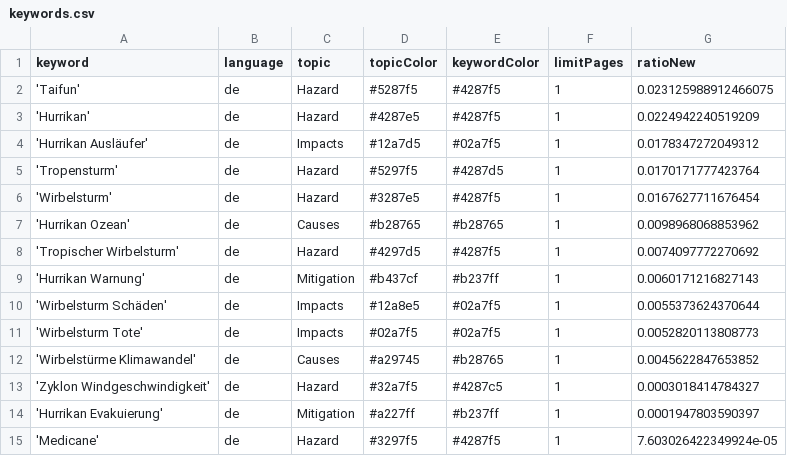
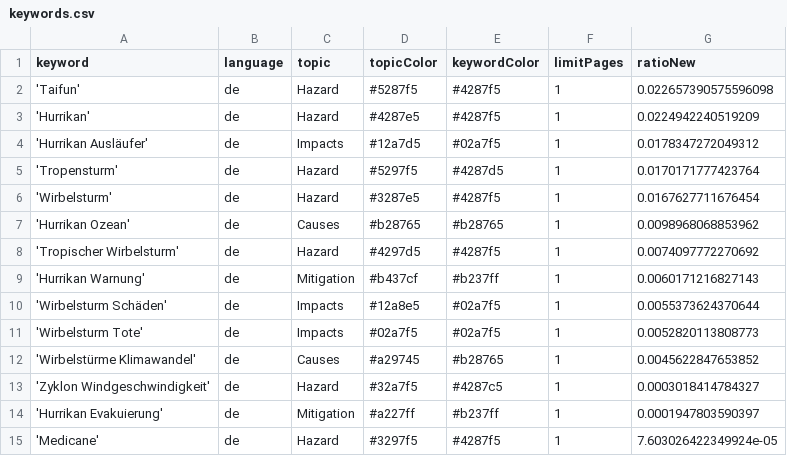
Before and after one commit to liese97-news/HurricaneIsComing, a CSV file: keywords.csv, drawn as a sheet.

Commit message:
Commit from GitHub Actions (harvest:0.0)

```diff
--- a/keywords.csv
+++ b/keywords.csv
@@ -1,3 +1,3 @@
 keyword,language,topic,topicColor,keywordColor,limitPages,ratioNew
-'Taifun',de,Hazard,#5287f5,#4287f5,1,0.023125988912466075
+'Taifun',de,Hazard,#5287f5,#4287f5,1,0.022657390575596098
 'Hurrikan',de,Hazard,#4287e5,#4287f5,1,0.0224942240519209
```
